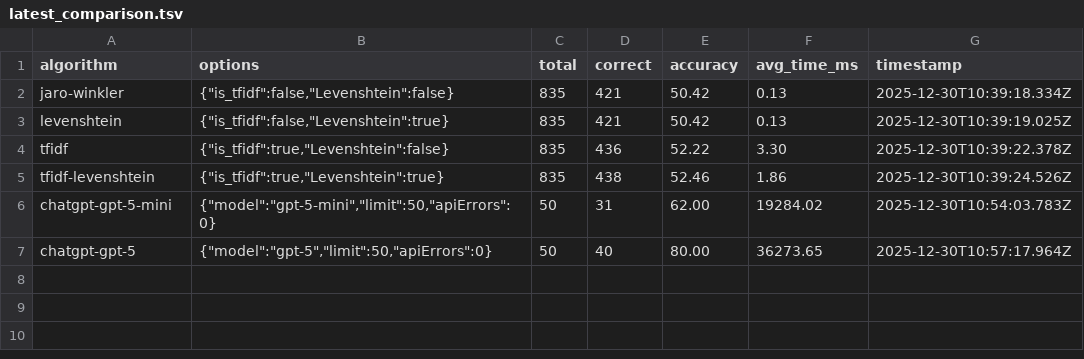
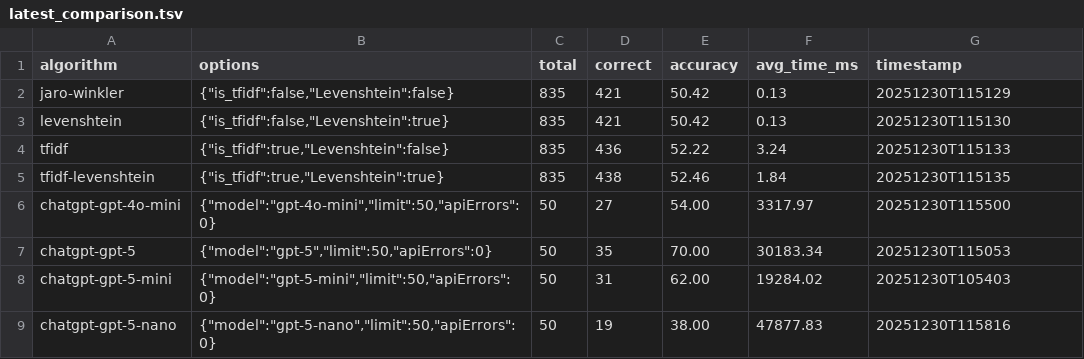
Before and after one commit to amanoese/yukichant, a TSV file: benchmark/results/summary/latest_comparison.tsv, drawn as a sheet.

```diff
--- a/benchmark/results/summary/latest_comparison.tsv
+++ b/benchmark/results/summary/latest_comparison.tsv
@@ -1,7 +1,9 @@
 algorithm	options	total	correct	accuracy	avg_time_ms	timestamp
-jaro-winkler	{"is_tfidf":false,"Levenshtein":false}	835	421	50.42	0.13	2025-12-30T10:39:18.334Z
-levenshtein	{"is_tfidf":false,"Levenshtein":true}	835	421	50.42	0.13	2025-12-30T10:39:19.025Z
-tfidf	{"is_tfidf":true,"Levenshtein":false}	835	436	52.22	3.30	2025-12-30T10:39:22.378Z
-tfidf-levenshtein	{"is_tfidf":true,"Levenshtein":true}	835	438	52.46	1.86	2025-12-30T10:39:24.526Z
-chatgpt-gpt-5-mini	{"model":"gpt-5-mini","limit":50,"apiErrors":0}	50	31	62.00	19284.02	2025-12-30T10:54:03.783Z
-chatgpt-gpt-5	{"model":"gpt-5","limit":50,"apiErrors":0}	50	40	80.00	36273.65	2025-12-30T10:57:17.964Z
+jaro-winkler	{"is_tfidf":false,"Levenshtein":false}	835	421	50.42	0.13	20251230T115129
+levenshtein	{"is_tfidf":false,"Levenshtein":true}	835	421	50.42	0.13	20251230T115130
+tfidf	{"is_tfidf":true,"Levenshtein":false}	835	436	52.22	3.24	20251230T115133
+tfidf-levenshtein	{"is_tfidf":true,"Levenshtein":true}	835	438	52.46	1.84	20251230T115135
+chatgpt-gpt-4o-mini	{"model":"gpt-4o-mini","limit":50,"apiErrors":0}	50	27	54.00	3317.97	20251230T115500
+chatgpt-gpt-5	{"model":"gpt-5","limit":50,"apiErrors":0}	50	35	70.00	30183.34	20251230T115053
+chatgpt-gpt-5-mini	{"model":"gpt-5-mini","limit":50,"apiErrors":0}	50	31	62.00	19284.02	20251230T105403
+chatgpt-gpt-5-nano	{"model":"gpt-5-nano","limit":50,"apiErrors":0}	50	19	38.00	47877.83	20251230T115816
```
Also changed, not shown: 5 other files.
